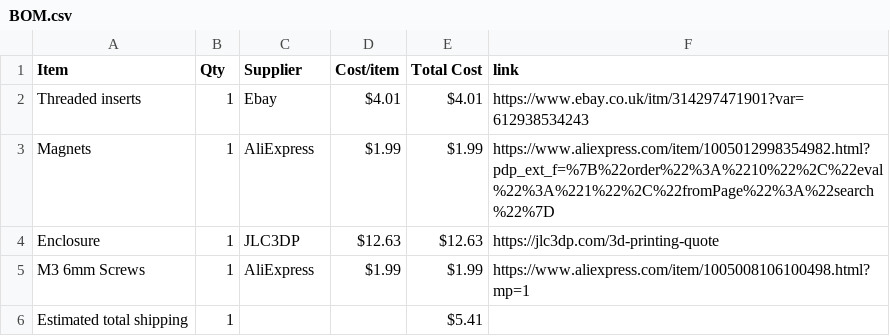
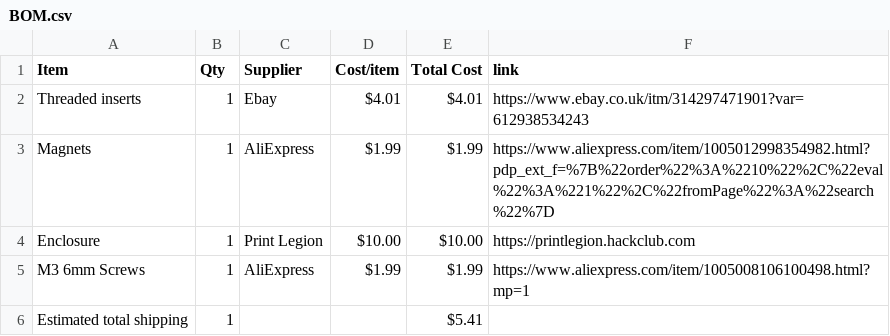
Before and after one commit to TheWilliamGeorge/MacroPad-Enclosure, a CSV file: BOM.csv, drawn as a sheet.

Commit message:
Sync 3D Printed MacroPad Enclosure from Half Life

```diff
--- a/BOM.csv
+++ b/BOM.csv
@@ -3,3 +3,3 @@ Threaded inserts,1,Ebay,$4.01,$4.01,https://www.ebay.co.uk/itm/314297471901?var=
 Magnets,1,AliExpress,$1.99,$1.99,https://www.aliexpress.com/item/1005012998354982.html?pdp_ext_f=%7B%22order%22%3A%2210%22%2C%22eval%22%3A%221%22%2C%22fromPage%22%3A%22search%22%7D
-Enclosure,1,JLC3DP,$12.63,$12.63,https://jlc3dp.com/3d-printing-quote
+Enclosure,1,Print Legion,$10.00,$10.00,https://printlegion.hackclub.com
 M3 6mm Screws,1,AliExpress,$1.99,$1.99,https://www.aliexpress.com/item/1005008106100498.html?mp=1
```
